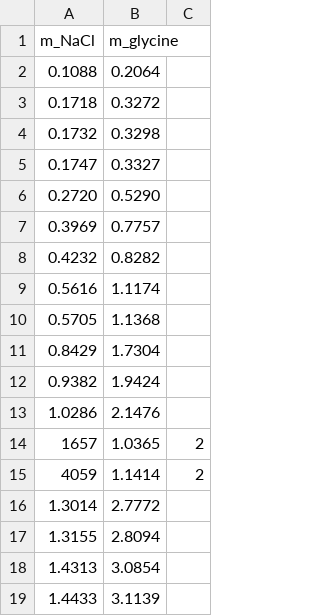
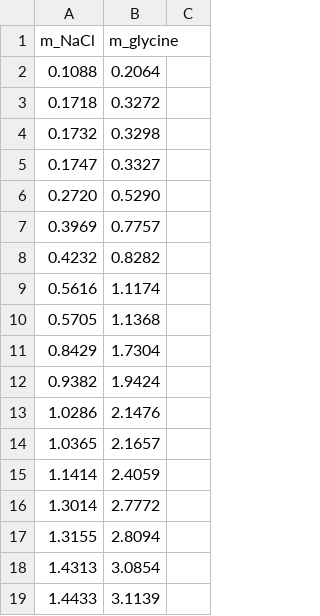
Before and after one commit to thermodynamicsvirtuallab/aw-models, a CSV file: data/originals/ellerton_64_glycine.csv, drawn as a sheet.

```diff
--- a/data/originals/ellerton_64_glycine.csv
+++ b/data/originals/ellerton_64_glycine.csv
@@ -13,4 +13,4 @@ m_NaCl,m_glycine
 1.0286,2.1476
-1657,1.0365,2
-4059,1.1414,2
+1.0365,2.1657
+1.1414,2.4059
 1.3014,2.7772
```
Also changed, not shown: data/converted/ellerton_64_glycine.csv.
